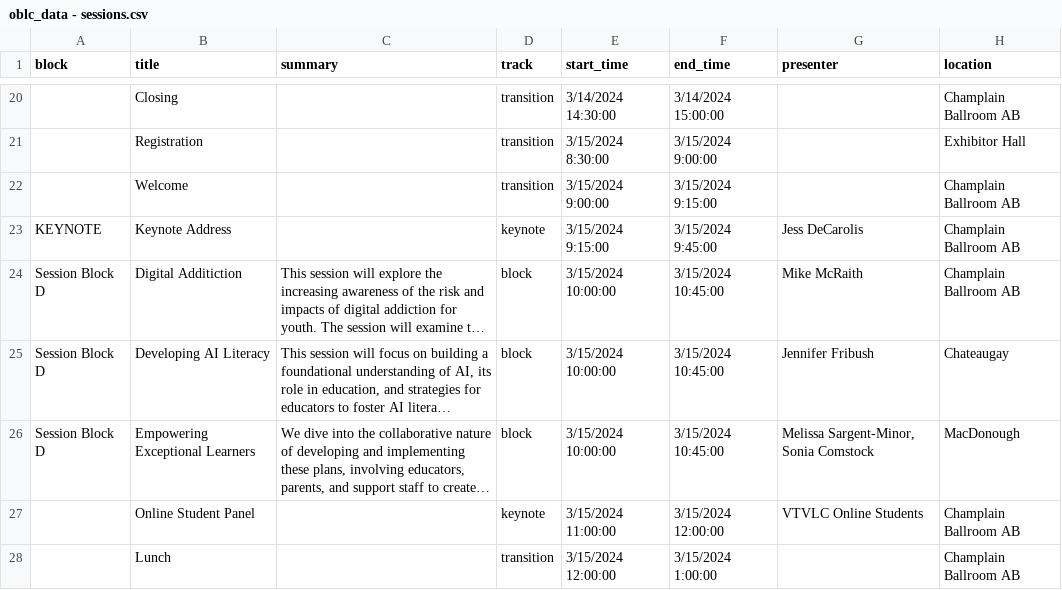
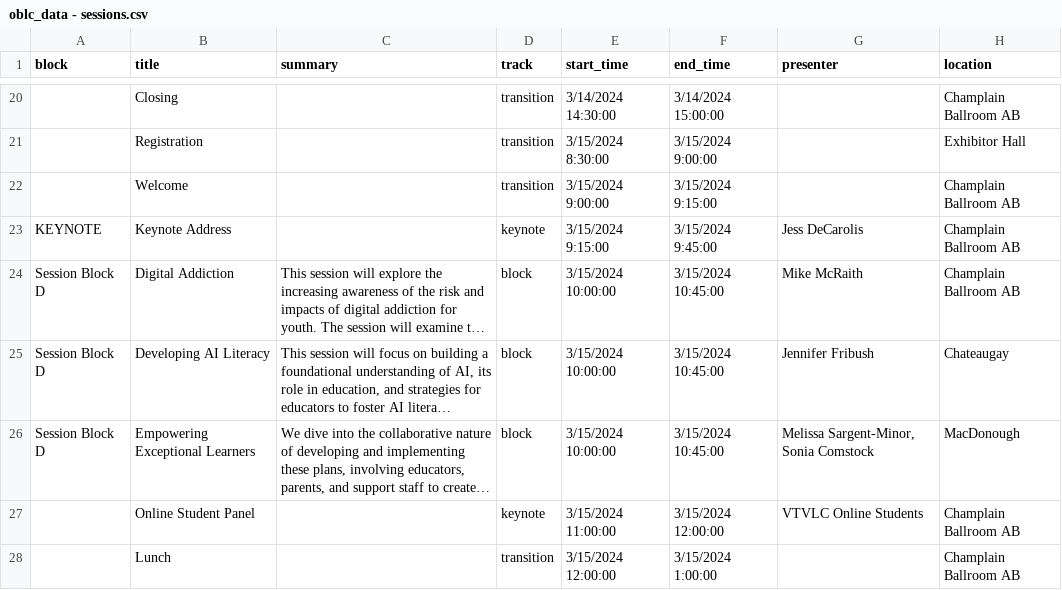
Before and after one commit to kchristensenvtvlc/oblc_sched, a CSV file: api/static/oblc_data - sessions.csv, drawn as a sheet; only a part is shown, gaps mark what is left out; long unchanged cells end in …; the diff covers the shown part only; the diff names each change by its address in the sheet, - before the commit and + after, or states it on an @@ line.

Commit message:
spelling in csv errors

```diff
--- a/api/static/oblc_data - sessions.csv
+++ b/api/static/oblc_data - sessions.csv
-B24 (title): Digital Additiction
+B24 (title): Digital Addiction
```
Also changed, not shown: 4 edited cells elsewhere in this file.
